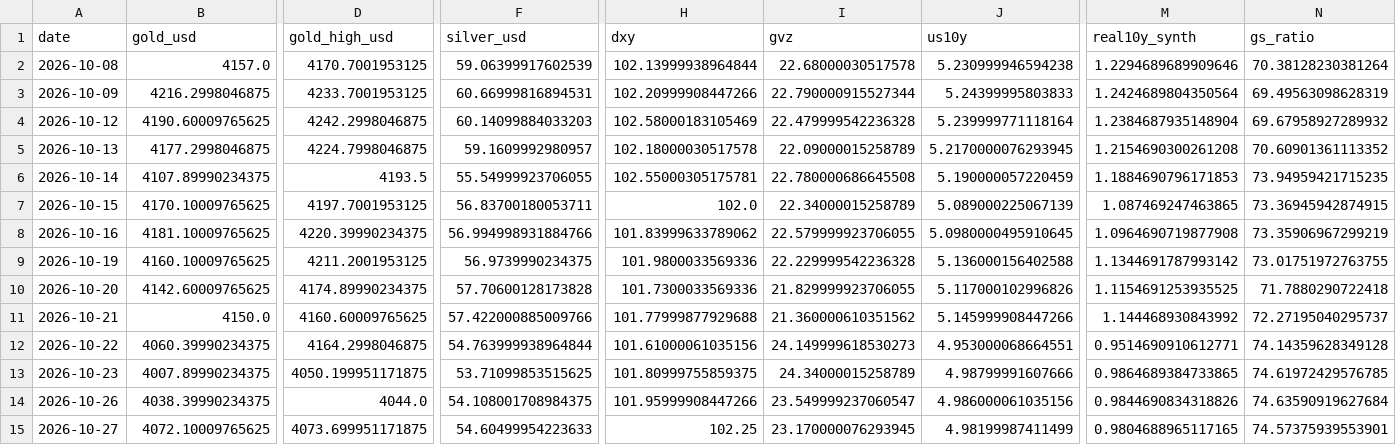
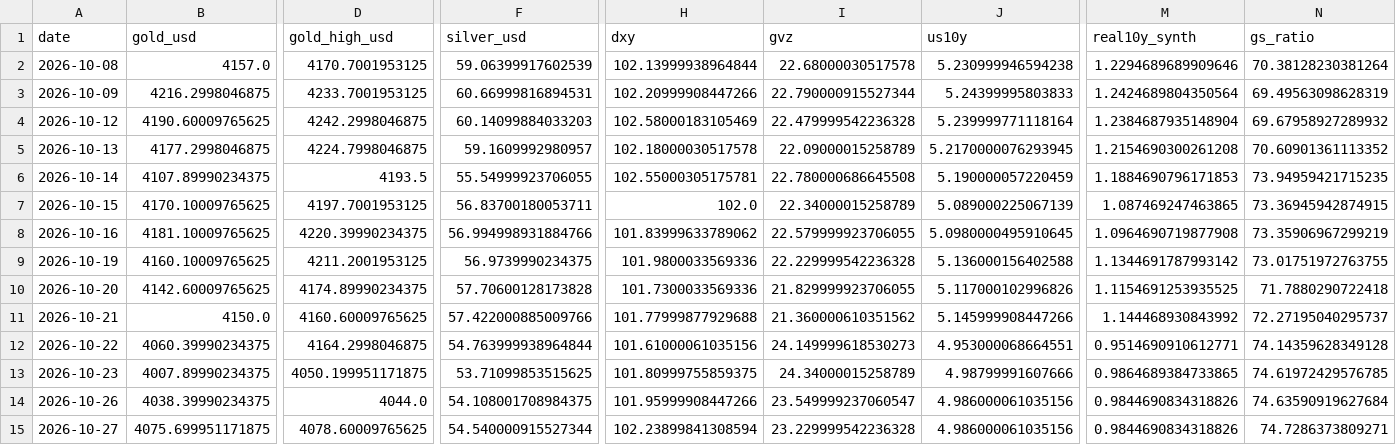
Before and after one commit to abhayv7272/ms-gold-algo, a CSV file: data/algo/live_tail.csv, drawn as a sheet; only a part is shown, gaps mark what is left out; the diff names each change by its address in the sheet, - before the commit and + after, or states it on an @@ line.

```diff
--- a/data/algo/live_tail.csv
+++ b/data/algo/live_tail.csv
-B15 (gold_usd): 4072.10009765625
+B15 (gold_usd): 4075.699951171875
-D15 (gold_high_usd): 4073.699951171875
+D15 (gold_high_usd): 4078.60009765625
-F15 (silver_usd): 54.60499954223633
+F15 (silver_usd): 54.540000915527344
-H15 (dxy): 102.25
+H15 (dxy): 102.23899841308594
-I15 (gvz): 23.170000076293945
+I15 (gvz): 23.229999542236328
-J15 (us10y): 4.98199987411499
+J15 (us10y): 4.986000061035156
-M15 (real10y_synth): 0.9804688965117165
+M15 (real10y_synth): 0.9844690834318826
-N15 (gs_ratio): 74.57375939553901
+N15 (gs_ratio): 74.7286373809271
```
Also changed, not shown: data/algo/health_log.csv, 2 other files.
